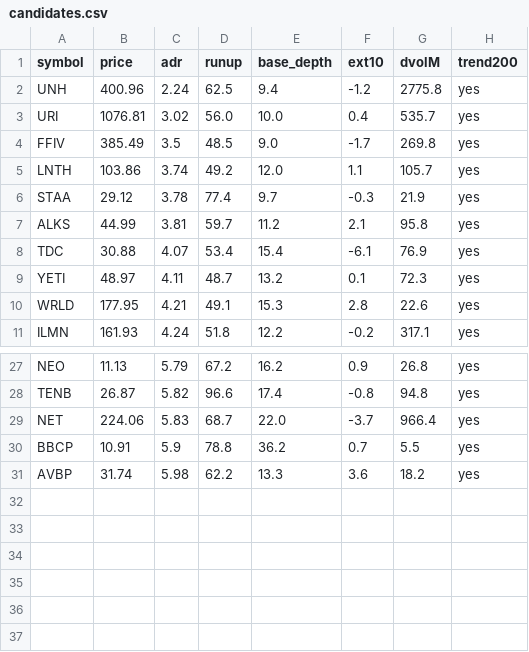
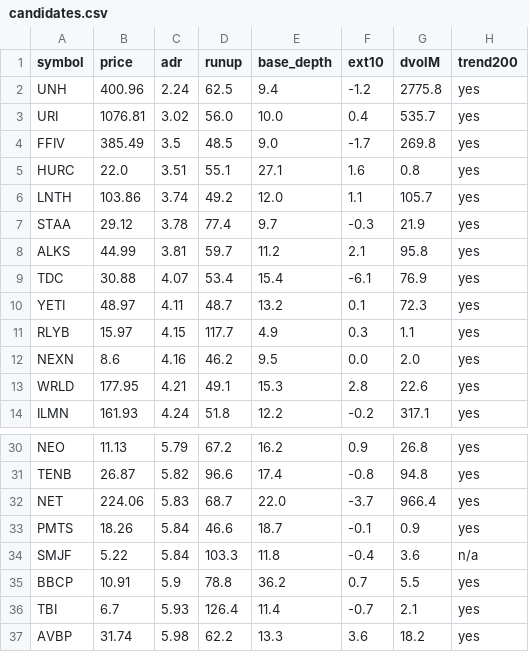
Before and after one commit to lj743287/orb-screener, a CSV file: output/candidates.csv, drawn as a sheet; only a part is shown, gaps mark what is left out.

```diff
--- a/output/candidates.csv
+++ b/output/candidates.csv
@@ -4,2 +4,3 @@ URI,1076.81,3.02,56.0,10.0,0.4,535.7,yes
 FFIV,385.49,3.5,48.5,9.0,-1.7,269.8,yes
+HURC,22.0,3.51,55.1,27.1,1.6,0.8,yes
 LNTH,103.86,3.74,49.2,12.0,1.1,105.7,yes
@@ -9,2 +10,4 @@ TDC,30.88,4.07,53.4,15.4,-6.1,76.9,yes
 YETI,48.97,4.11,48.7,13.2,0.1,72.3,yes
+RLYB,15.97,4.15,117.7,4.9,0.3,1.1,yes
+NEXN,8.6,4.16,46.2,9.5,0.0,2.0,yes
 WRLD,177.95,4.21,49.1,15.3,2.8,22.6,yes
@@ -29,3 +32,6 @@ TENB,26.87,5.82,96.6,17.4,-0.8,94.8,yes
 NET,224.06,5.83,68.7,22.0,-3.7,966.4,yes
+PMTS,18.26,5.84,46.6,18.7,-0.1,0.9,yes
+SMJF,5.22,5.84,103.3,11.8,-0.4,3.6,n/a
 BBCP,10.91,5.9,78.8,36.2,0.7,5.5,yes
+TBI,6.7,5.93,126.4,11.4,-0.7,2.1,yes
 AVBP,31.74,5.98,62.2,13.3,3.6,18.2,yes
```
